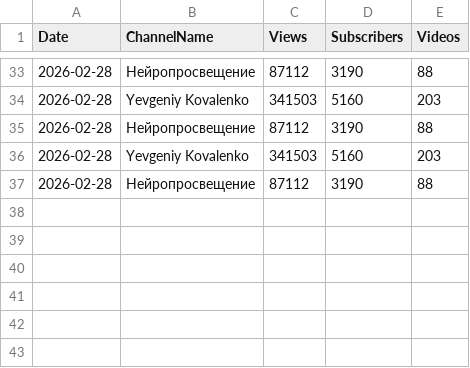
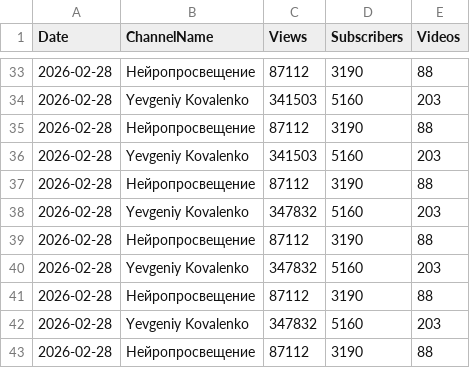
Before and after one commit to justajazz/YT_statsgrab, a CSV file: cumulative_stats.csv, drawn as a sheet; only a part is shown, gaps mark what is left out.

Commit message:
Update cumulative stats

```diff
--- a/cumulative_stats.csv
+++ b/cumulative_stats.csv
@@ -37 +37,7 @@ Date,ChannelName,Views,Subscribers,Videos
 2026-02-28,Нейропросвещение,87112,3190,88
+2026-02-28,Yevgeniy Kovalenko,347832,5160,203
+2026-02-28,Нейропросвещение,87112,3190,88
+2026-02-28,Yevgeniy Kovalenko,347832,5160,203
+2026-02-28,Нейропросвещение,87112,3190,88
+2026-02-28,Yevgeniy Kovalenko,347832,5160,203
+2026-02-28,Нейропросвещение,87112,3190,88
```
